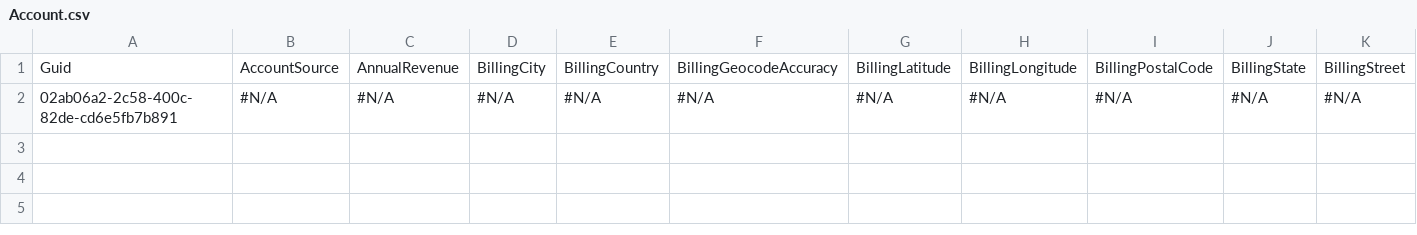
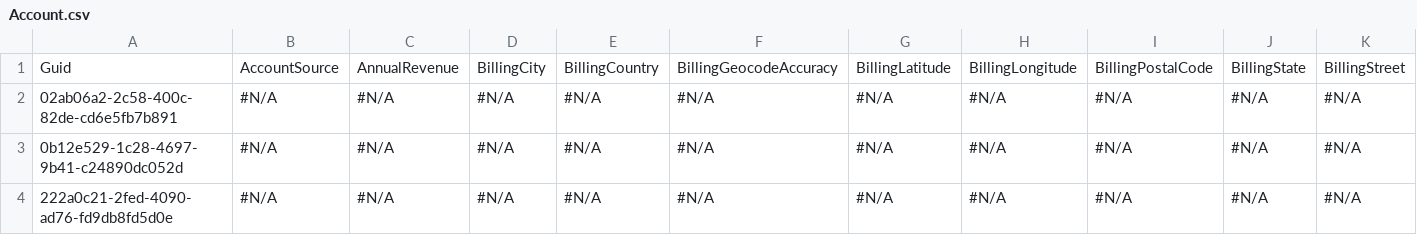
Before and after one commit to mmalanowski-vcs/test2, a CSV file: Account.csv, drawn as a sheet; only a part is shown; rows hold the shown columns only; the diff names each change by its address in the sheet, - before the commit and + after, or states it on an @@ line.

Commit message:
Saved changes from the managed instance to the repository branch

```diff
--- a/Account.csv
+++ b/Account.csv
+row 3: 0b12e529-1c28-4697-9b41-c24890dc052d | #N/A | #N/A | #N/A | #N/A | #N/A | #N/A | #N/A | #N/A | #N/A | #N/A
+row 4: 222a0c21-2fed-4090-ad76-fd9db8fd5d0e | #N/A | #N/A | #N/A | #N/A | #N/A | #N/A | #N/A | #N/A | #N/A | #N/A
```
